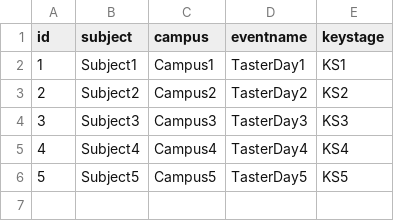
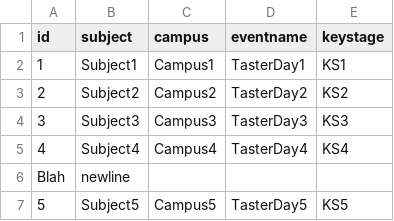
Before and after one commit to bbrog77/2503_Booking-test-data, a CSV file: EventDataTest.csv, drawn as a sheet.

Commit message:
Update EventDataTest.csv

```diff
--- a/EventDataTest.csv
+++ b/EventDataTest.csv
@@ -5,2 +5,3 @@ id,subject,campus,eventname,keystage
 4,Subject4,Campus4,TasterDay4,KS4
+Blah,newline
 5,Subject5,Campus5,TasterDay5,KS5
```
